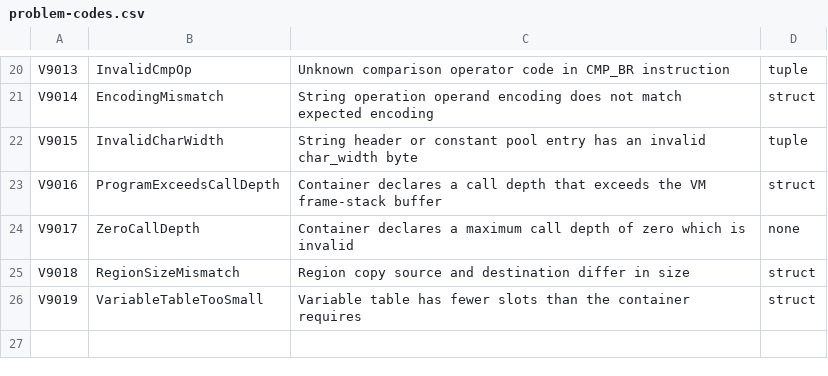
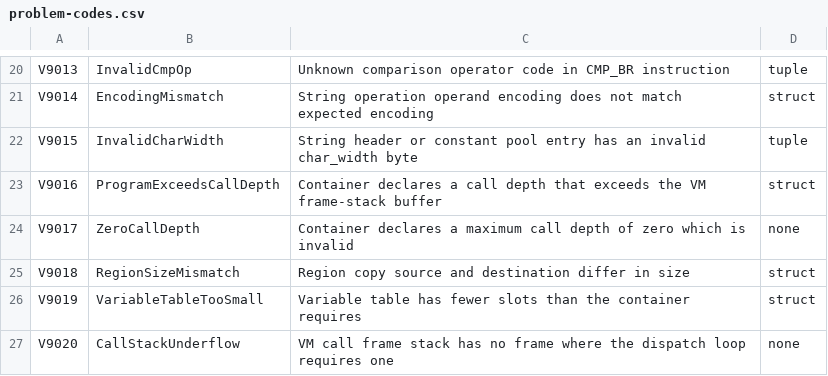
Before and after one commit to ironplc/ironplc, a CSV file: compiler/vm/resources/problem-codes.csv, drawn as a sheet; only a part is shown, gaps mark what is left out; the diff names each change by its address in the sheet, - before the commit and + after, or states it on an @@ line.

```diff
--- a/compiler/vm/resources/problem-codes.csv
+++ b/compiler/vm/resources/problem-codes.csv
+row 27: V9020 | CallStackUnderflow | VM call frame stack has no frame where the dispatch loop requires one | none
```
Also changed, not shown: 9 other files.
